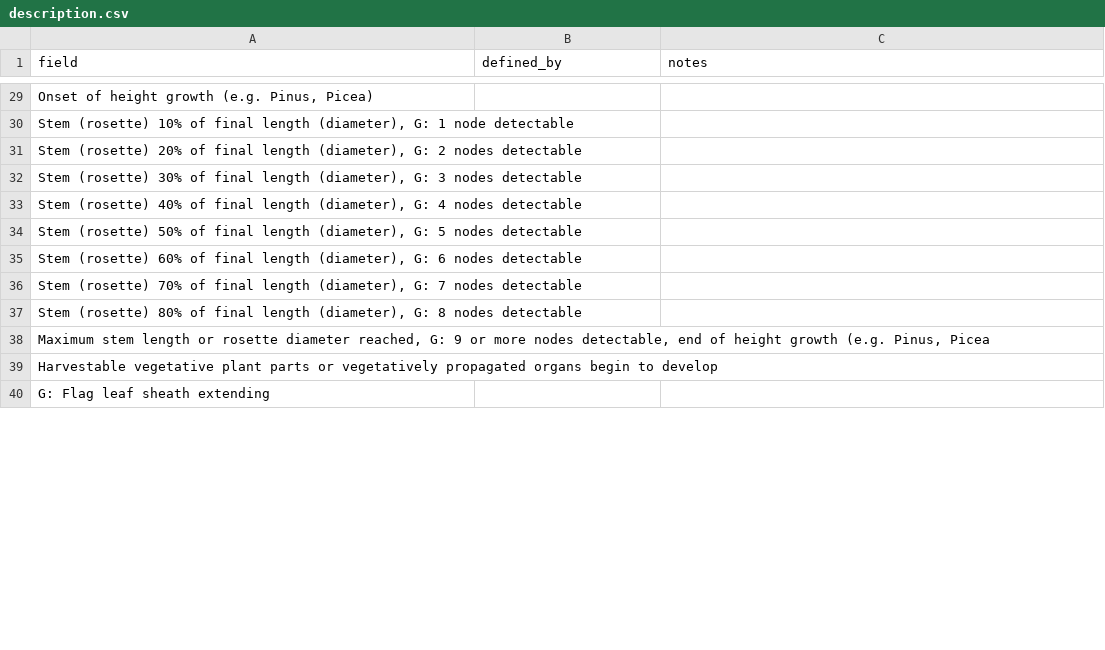
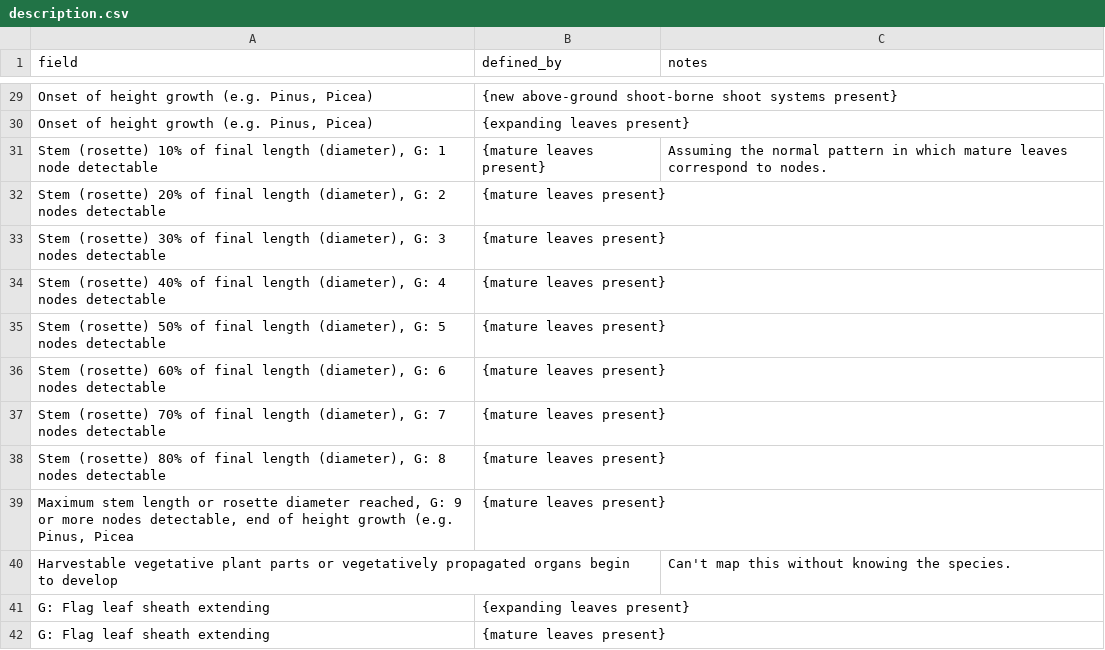
Before and after one commit to edenny/pheno_paper, a CSV file: pep725/config/description.csv, drawn as a sheet; only a part is shown, gaps mark what is left out; the diff covers the shown part only.

```diff
--- a/pep725/config/description.csv
+++ b/pep725/config/description.csv
@@ -29,12 +29,14 @@ field,defined_by,notes
-"Onset of height growth (e.g. Pinus, Picea)",,
-"Stem (rosette) 10% of final length (diameter), G: 1 node detectable",,
-"Stem (rosette) 20% of final length (diameter), G: 2 nodes detectable",,
-"Stem (rosette) 30% of final length (diameter), G: 3 nodes detectable",,
-"Stem (rosette) 40% of final length (diameter), G: 4 nodes detectable",,
-"Stem (rosette) 50% of final length (diameter), G: 5 nodes detectable",,
-"Stem (rosette) 60% of final length (diameter), G: 6 nodes detectable",,
-"Stem (rosette) 70% of final length (diameter), G: 7 nodes detectable",,
-"Stem (rosette) 80% of final length (diameter), G: 8 nodes detectable",,
-"Maximum stem length or rosette diameter reached, G: 9 or more nodes detectable, end of height growth (e.g. Pinus, Picea",,
-Harvestable vegetative plant parts or vegetatively propagated organs begin to develop,,
-G: Flag leaf sheath extending,,
+"Onset of height growth (e.g. Pinus, Picea)",{new above-ground shoot-borne shoot systems present},
+"Onset of height growth (e.g. Pinus, Picea)",{expanding leaves present},
+"Stem (rosette) 10% of final length (diameter), G: 1 node detectable",{mature leaves present},Assuming the normal pattern in which mature leaves correspond to nodes.
+"Stem (rosette) 20% of final length (diameter), G: 2 nodes detectable",{mature leaves present},
+"Stem (rosette) 30% of final length (diameter), G: 3 nodes detectable",{mature leaves present},
+"Stem (rosette) 40% of final length (diameter), G: 4 nodes detectable",{mature leaves present},
+"Stem (rosette) 50% of final length (diameter), G: 5 nodes detectable",{mature leaves present},
+"Stem (rosette) 60% of final length (diameter), G: 6 nodes detectable",{mature leaves present},
+"Stem (rosette) 70% of final length (diameter), G: 7 nodes detectable",{mature leaves present},
+"Stem (rosette) 80% of final length (diameter), G: 8 nodes detectable",{mature leaves present},
+"Maximum stem length or rosette diameter reached, G: 9 or more nodes detectable, end of height growth (e.g. Pinus, Picea",{mature leaves present},
+Harvestable vegetative plant parts or vegetatively propagated organs begin to develop,,Can't map this without knowing the species.
+G: Flag leaf sheath extending,{expanding leaves present},
+G: Flag leaf sheath extending,{mature leaves present},
```
Also changed, not shown: 5 added rows, 1 removed row and 95 edited cells elsewhere in this file.
